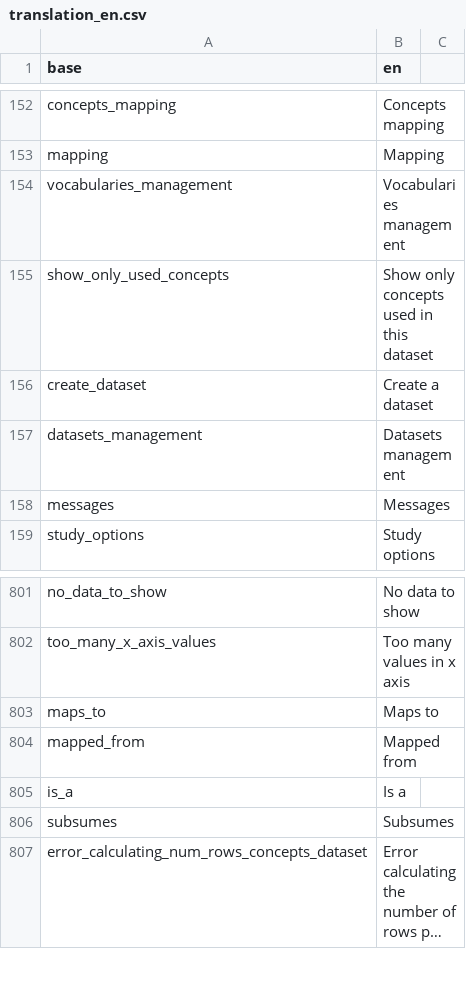
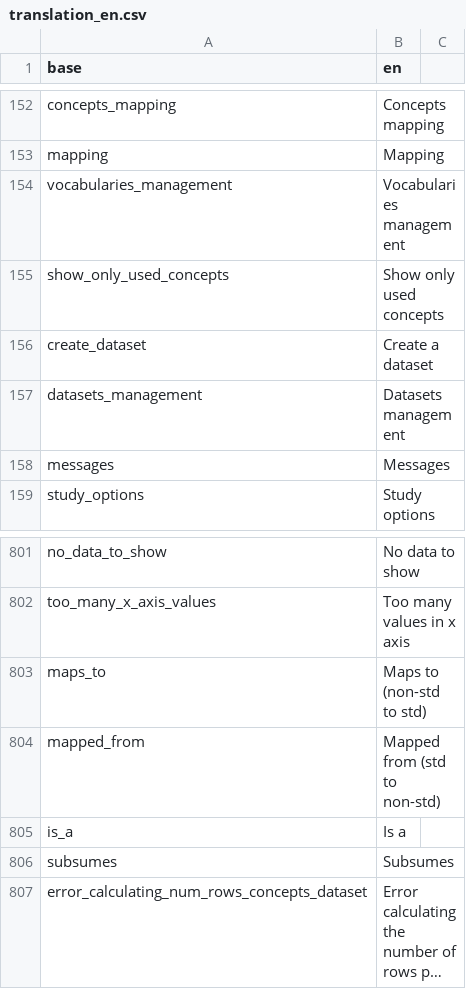
Before and after one commit to BorisDelange/linkr_shinyproxy, a CSV file: translations/translation_en.csv, drawn as a sheet; only a part is shown, gaps mark what is left out; long unchanged cells end in ….

```diff
--- a/translations/translation_en.csv
+++ b/translations/translation_en.csv
@@ -154,3 +154,3 @@ mapping,Mapping
 vocabularies_management,Vocabularies management
-show_only_used_concepts,Show only concepts used in this dataset
+show_only_used_concepts,Show only used concepts
 create_dataset,Create a dataset
@@ -802,4 +802,4 @@ no_data_to_show,No data to show
 too_many_x_axis_values,Too many values in x axis
-maps_to,Maps to
-mapped_from,Mapped from
+maps_to,Maps to (non-std to std)
+mapped_from,Mapped from (std to non-std)
 is_a,Is a
```
Also changed, not shown: translations/translation_fr.csv, 6 other files.
